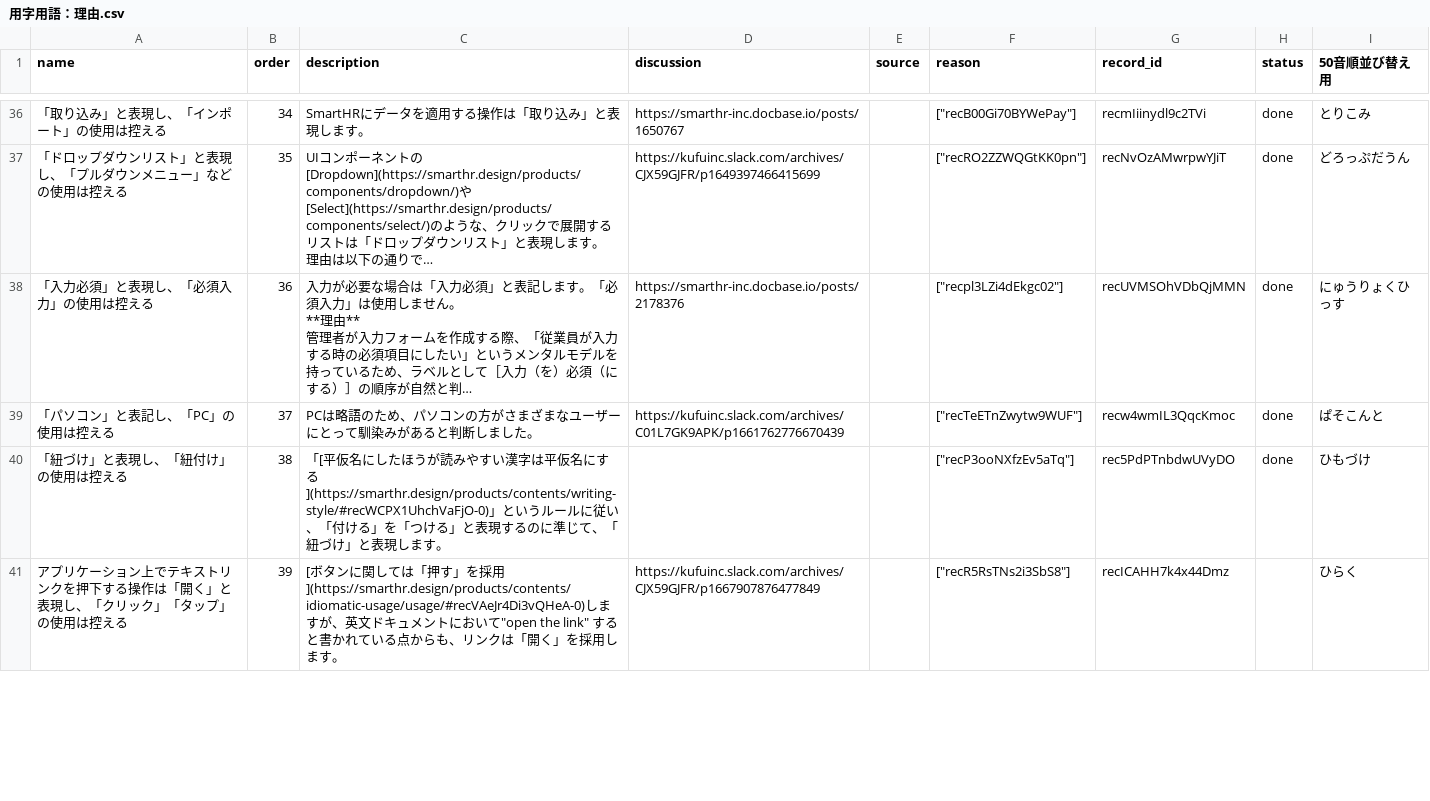
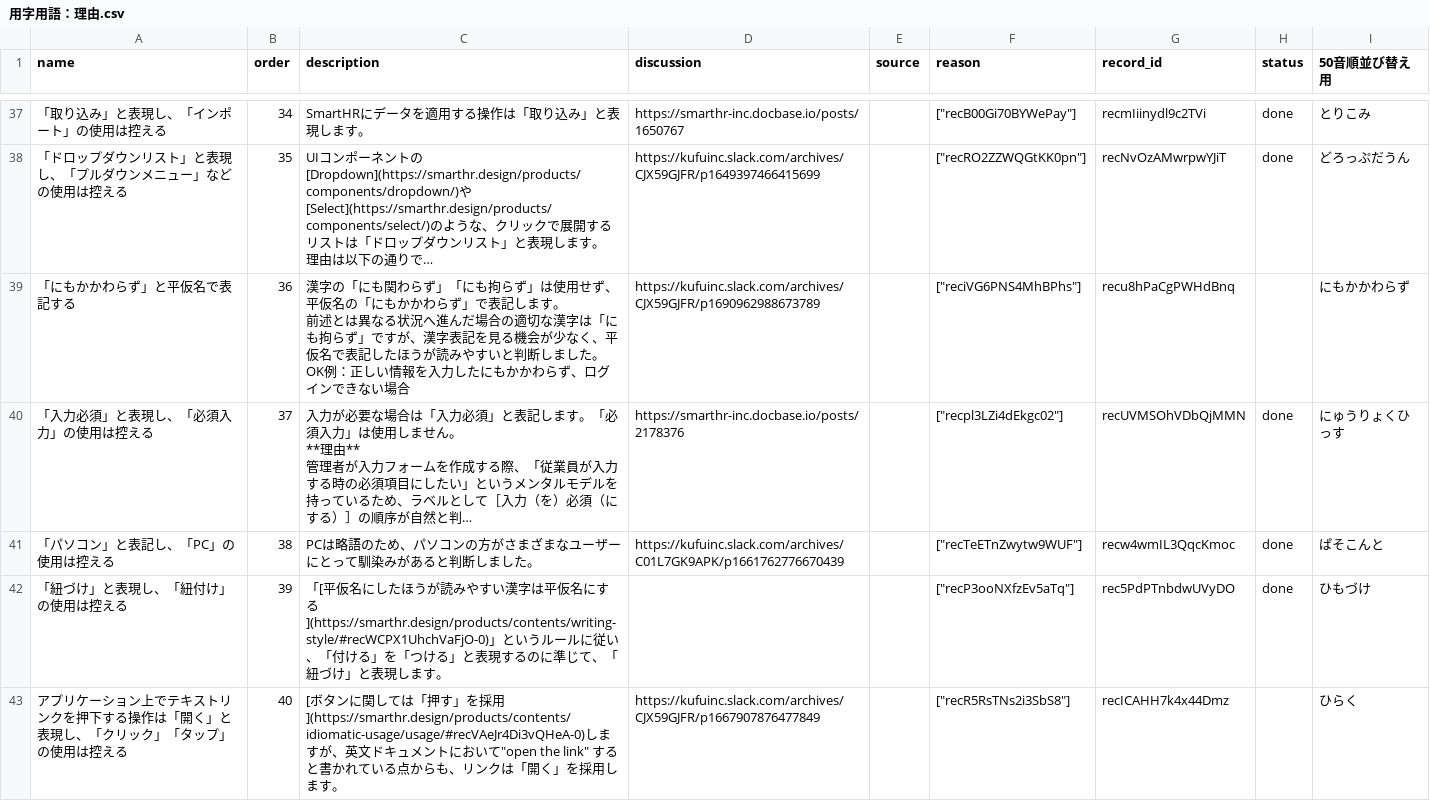
Before and after one commit to kufu/smarthr-design-system, a CSV file: static/csv/用字用語：理由.csv, drawn as a sheet; only a part is shown, gaps mark what is left out; long unchanged cells end in …; addresses are those after the commit; ↵ is a line break in a cell; the diff covers the shown part only; the diff names each change by its address in the sheet, - before the commit and + after, or states it on an @@ line.

```diff
--- a/static/csv/用字用語：理由.csv
+++ b/static/csv/用字用語：理由.csv
+row 39: 「にもかかわらず」と平仮名で表記する | 36 | 漢字の「にも関わらず」「にも拘らず」は使用せず、平仮名の「にもかかわらず」で表記します。 ↵ 前述とは異なる状況へ進んだ場合の適切な漢字は「にも拘らず」ですが、漢字表記を見る機会が少なく、平仮名で表記したほうが読みやすいと判断しました。 ↵ OK例：正しい情報を入力したにもかかわらず、ログインできない場合 | https://kufuinc.slack.com/archives/CJX59GJFR/p1690962988673789 |  | ["reciVG6PNS4MhBPhs"] | recu8hPaCgPWHdBnq |  | にもかかわらず
-B40 (order): 36
+B40 (order): 37
-B41 (order): 37
+B41 (order): 38
-B42 (order): 38
+B42 (order): 39
-B43 (order): 39
+B43 (order): 40
```
Also changed, not shown: 1 added row and 7 edited cells elsewhere in this file, static/csv/用字用語：一覧.csv.
